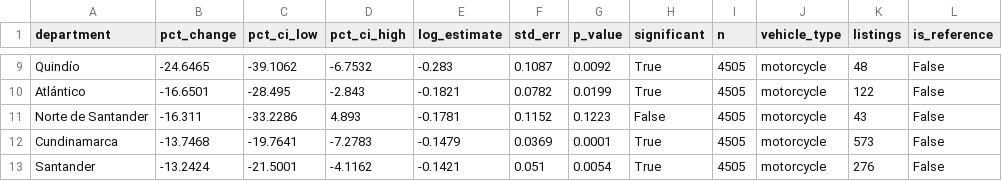
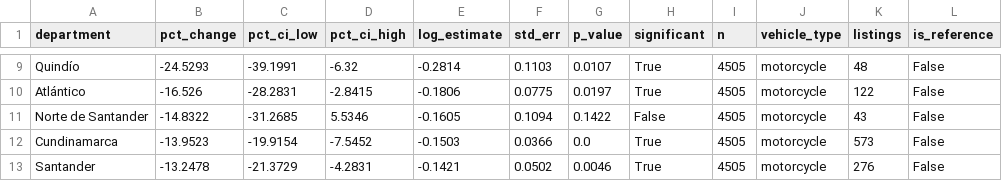
Before and after one commit to JoseRomo16/AutoValorCo, a CSV file: docs/results/regional_effect.csv, drawn as a sheet; only a part is shown, gaps mark what is left out; the diff covers the shown part only; the diff names each change by its address in the sheet, - before the commit and + after, or states it on an @@ line.

```diff
--- a/docs/results/regional_effect.csv
+++ b/docs/results/regional_effect.csv
-B9 (pct_change): -24.6465
+B9 (pct_change): -24.5293
-C9 (pct_ci_low): -39.1062
+C9 (pct_ci_low): -39.1991
-D9 (pct_ci_high): -6.7532
+D9 (pct_ci_high): -6.32
-E9 (log_estimate): -0.283
+E9 (log_estimate): -0.2814
-F9 (std_err): 0.1087
+F9 (std_err): 0.1103
-G9 (p_value): 0.0092
+G9 (p_value): 0.0107
-B10 (pct_change): -16.6501
+B10 (pct_change): -16.526
-C10 (pct_ci_low): -28.495
+C10 (pct_ci_low): -28.2831
-D10 (pct_ci_high): -2.843
+D10 (pct_ci_high): -2.8415
-E10 (log_estimate): -0.1821
+E10 (log_estimate): -0.1806
-F10 (std_err): 0.0782
+F10 (std_err): 0.0775
-G10 (p_value): 0.0199
+G10 (p_value): 0.0197
-B11 (pct_change): -16.311
+B11 (pct_change): -14.8322
-C11 (pct_ci_low): -33.2286
+C11 (pct_ci_low): -31.2685
-D11 (pct_ci_high): 4.893
+D11 (pct_ci_high): 5.5346
-E11 (log_estimate): -0.1781
+E11 (log_estimate): -0.1605
-F11 (std_err): 0.1152
+F11 (std_err): 0.1094
-G11 (p_value): 0.1223
+G11 (p_value): 0.1422
-B12 (pct_change): -13.7468
+B12 (pct_change): -13.9523
-C12 (pct_ci_low): -19.7641
+C12 (pct_ci_low): -19.9154
-D12 (pct_ci_high): -7.2783
+D12 (pct_ci_high): -7.5452
-E12 (log_estimate): -0.1479
+E12 (log_estimate): -0.1503
-F12 (std_err): 0.0369
+F12 (std_err): 0.0366
-G12 (p_value): 0.0001
+G12 (p_value): 0.0
-B13 (pct_change): -13.2424
+B13 (pct_change): -13.2478
-C13 (pct_ci_low): -21.5001
+C13 (pct_ci_low): -21.3729
-D13 (pct_ci_high): -4.1162
+D13 (pct_ci_high): -4.2831
-F13 (std_err): 0.051
+F13 (std_err): 0.0502
-G13 (p_value): 0.0054
+G13 (p_value): 0.0046
```
Also changed, not shown: 38 edited cells elsewhere in this file, docs/results/catalogue_contrast.csv, docs/results/mileage_effect.csv, 26 other files.
